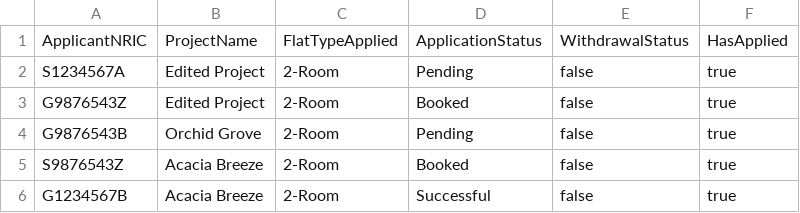
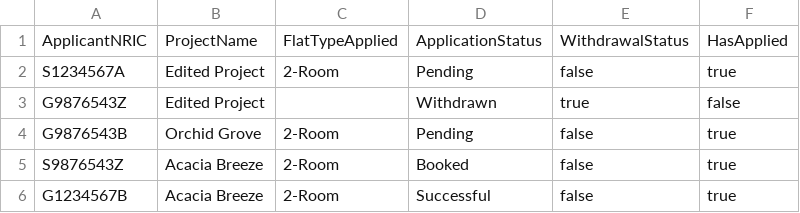
Before and after one commit to sabr522/SC2002, a CSV file: data_folders/applications.csv, drawn as a sheet.

```diff
--- a/data_folders/applications.csv
+++ b/data_folders/applications.csv
@@ -2,3 +2,3 @@ ApplicantNRIC,ProjectName,FlatTypeApplied,ApplicationStatus,WithdrawalStatus,Has
 S1234567A,Edited Project,2-Room,Pending,false,true
-G9876543Z,Edited Project,2-Room,Booked,false,true
+G9876543Z,Edited Project,,Withdrawn,true,false
 G9876543B,Orchid Grove,2-Room,Pending,false,true
```
Also changed, not shown: data_folders/project_flats.csv, data_folders/users.csv, 2 other files.
